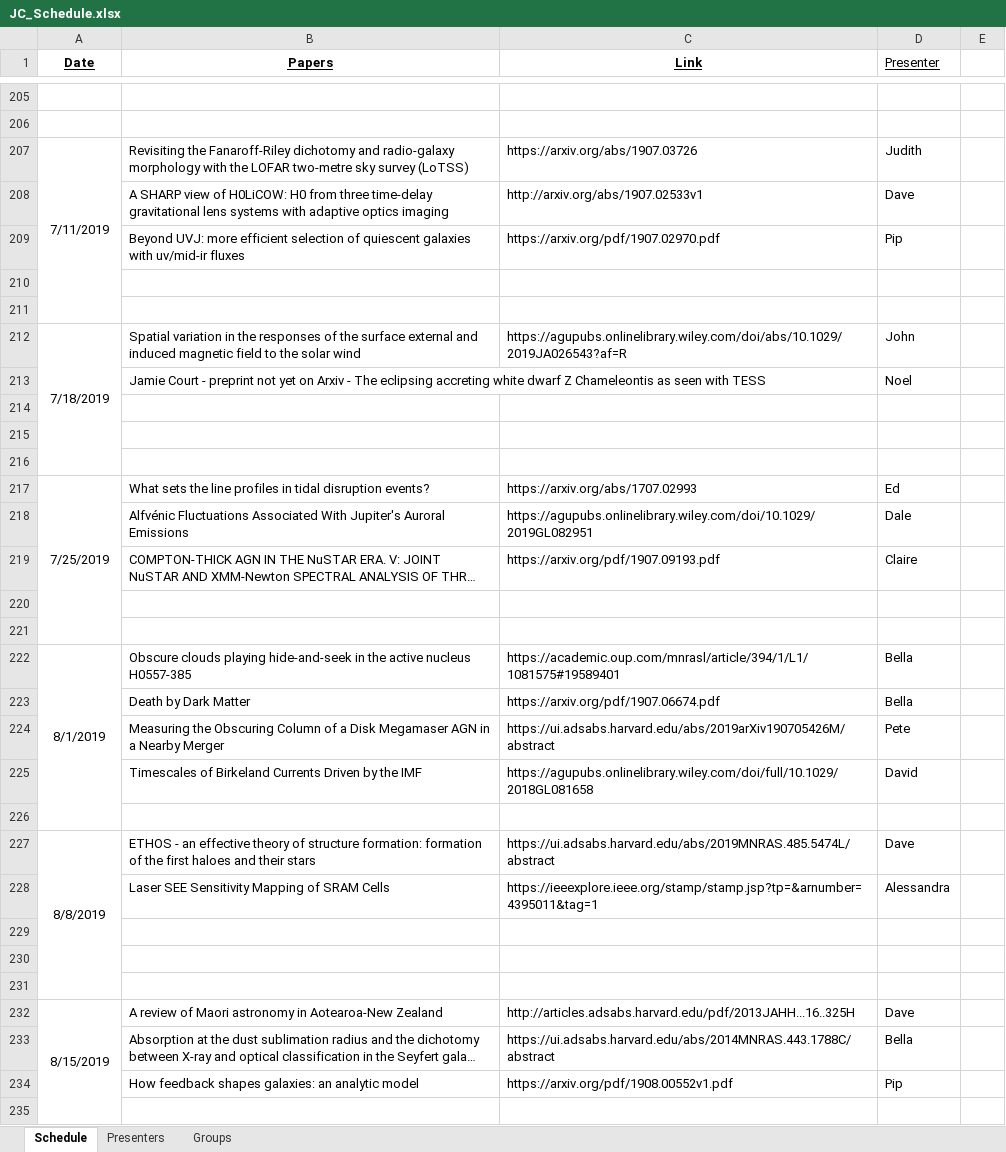
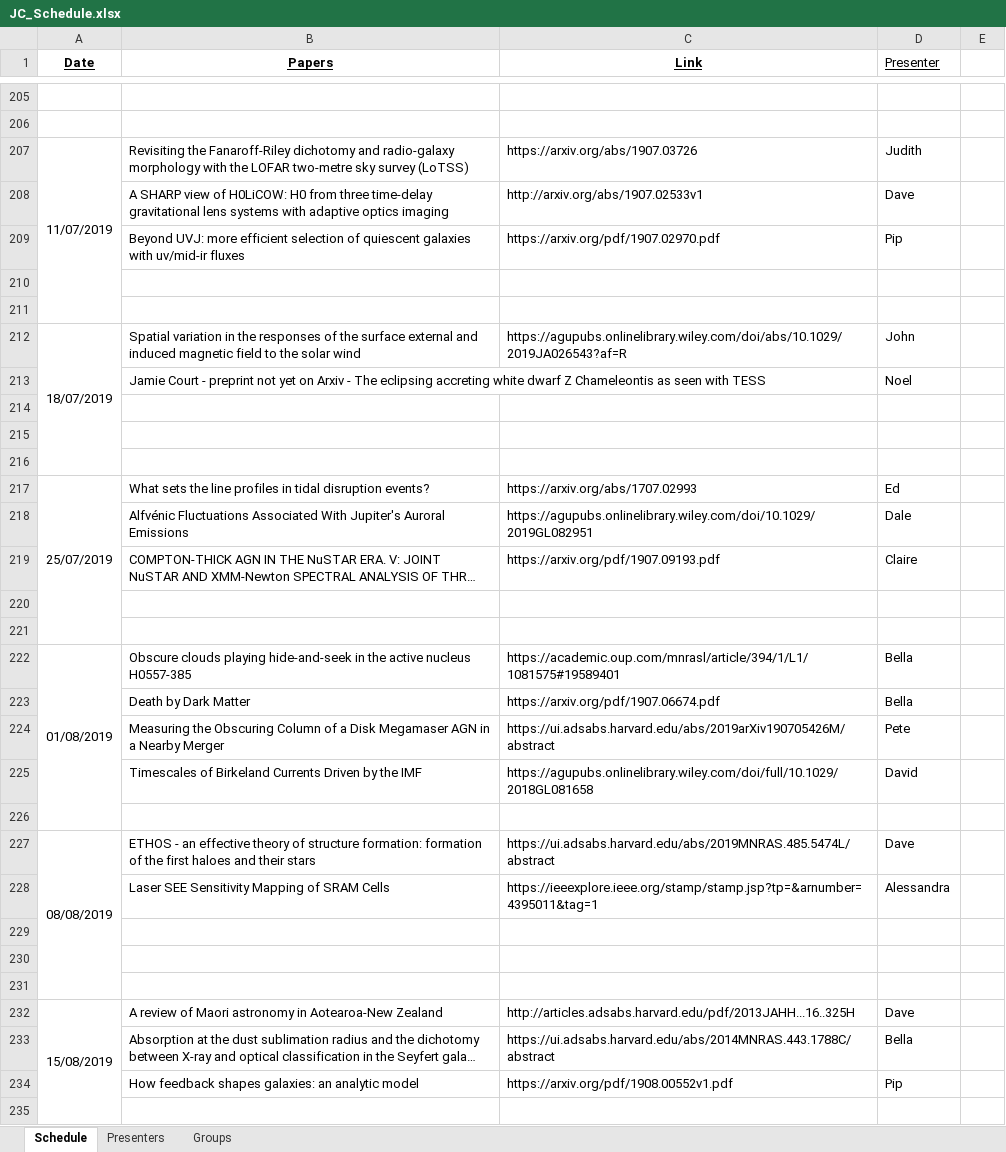
Before and after one commit to LKelsey/SouthamptonAstroJC, an Excel workbook: JC_Schedule.xlsx, sheet Schedule, drawn as a sheet; only a part is shown, gaps mark what is left out; long unchanged cells end in …; values as stored, in another font and other column widths than the file's, no borders; the diff covers the shown part only; the diff names each change by its address in the sheet, - before the commit and + after, or states it on an @@ line.

```diff
--- a/JC_Schedule.xlsx (sheet Schedule)
+++ b/JC_Schedule.xlsx (sheet Schedule)
-A207 (Date): 7/11/2019
+A207 (Date): 11/07/2019
-A212 (Date): 7/18/2019
+A212 (Date): 18/07/2019
-A217 (Date): 7/25/2019
+A217 (Date): 25/07/2019
-A222 (Date): 8/1/2019
+A222 (Date): 01/08/2019
-A227 (Date): 8/8/2019
+A227 (Date): 08/08/2019
-A232 (Date): 8/15/2019
+A232 (Date): 15/08/2019
```
Also changed, not shown: 102 added rows, 44 edited cells and merged cells elsewhere in this sheet, sheet Presenters, sheet Groups, formulas that keep their value, 1 other file.
